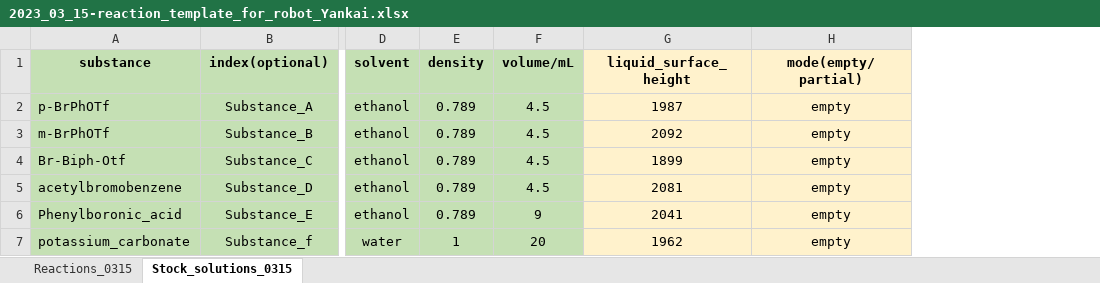
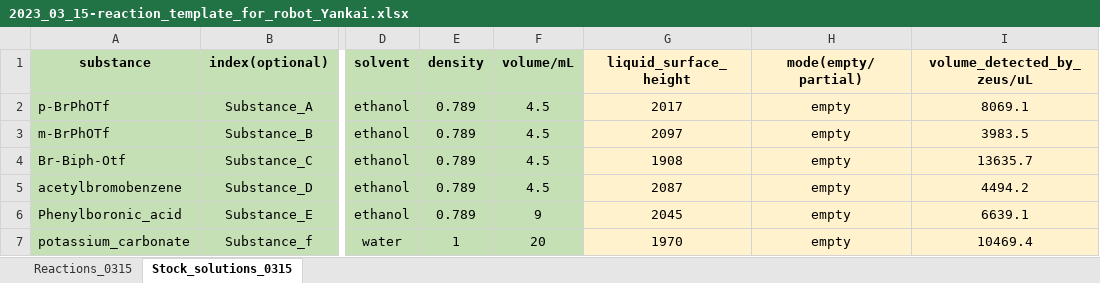
Before and after one commit to YankaiJia/bruce-lee-nmr-station, an Excel workbook: zeus-pipetter/NPs/2023_03_15-reaction_template_for_robot_Yankai.xlsx, sheet Stock_solutions_0315, drawn as a sheet; only a part is shown, gaps mark what is left out; values as stored, in another font and other column widths than the file's, no borders; the diff names each change by its address in the sheet, - before the commit and + after, or states it on an @@ line.

Commit message:
read input from only Excel file; update liquid volume by Zeus detection; TODO: update stock volume after liquid running out.

```diff
--- a/zeus-pipetter/NPs/2023_03_15-reaction_template_for_robot_Yankai.xlsx (sheet Stock_solutions_0315)
+++ b/zeus-pipetter/NPs/2023_03_15-reaction_template_for_robot_Yankai.xlsx (sheet Stock_solutions_0315)
+column I (volume_detected_by_zeus/uL), rows 2-7: 8069.1 | 3983.5 | 13635.7 | 4494.2 | 6639.1 | 10469.4
-G2 (liquid_surface_height): 1987
+G2 (liquid_surface_height): 2017
-G3 (liquid_surface_height): 2092
+G3 (liquid_surface_height): 2097
-G4 (liquid_surface_height): 1899
+G4 (liquid_surface_height): 1908
-G5 (liquid_surface_height): 2081
+G5 (liquid_surface_height): 2087
-G6 (liquid_surface_height): 2041
+G6 (liquid_surface_height): 2045
-G7 (liquid_surface_height): 1962
+G7 (liquid_surface_height): 1970
```
Also changed, not shown: sheet Reactions_0315, 7 other files.
